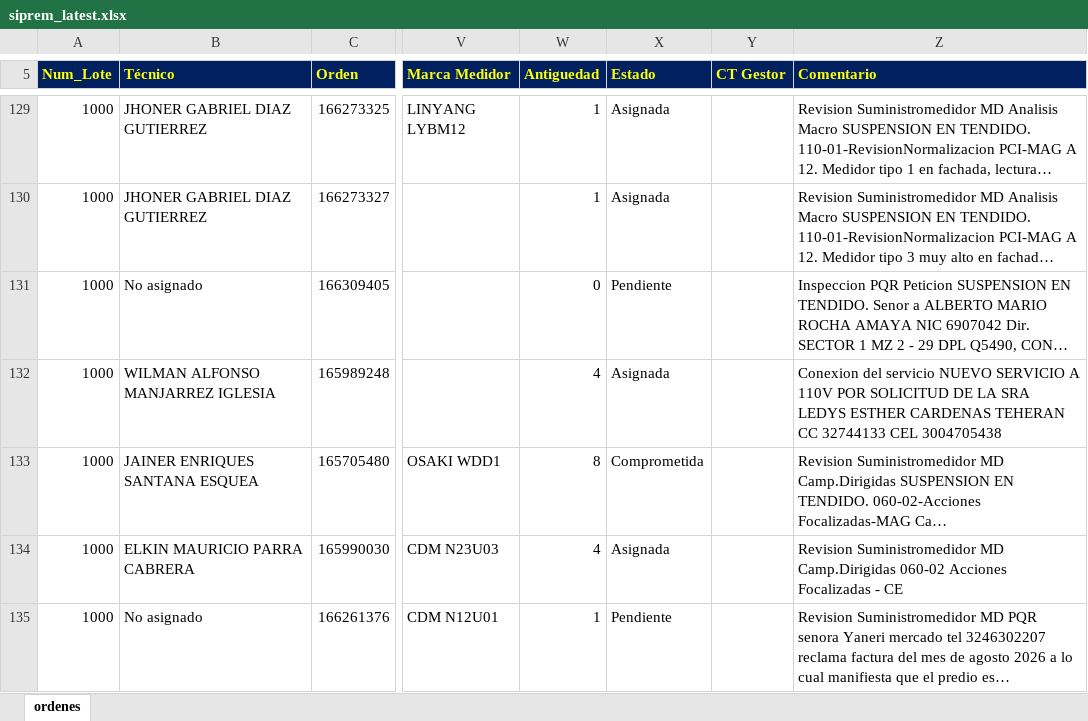
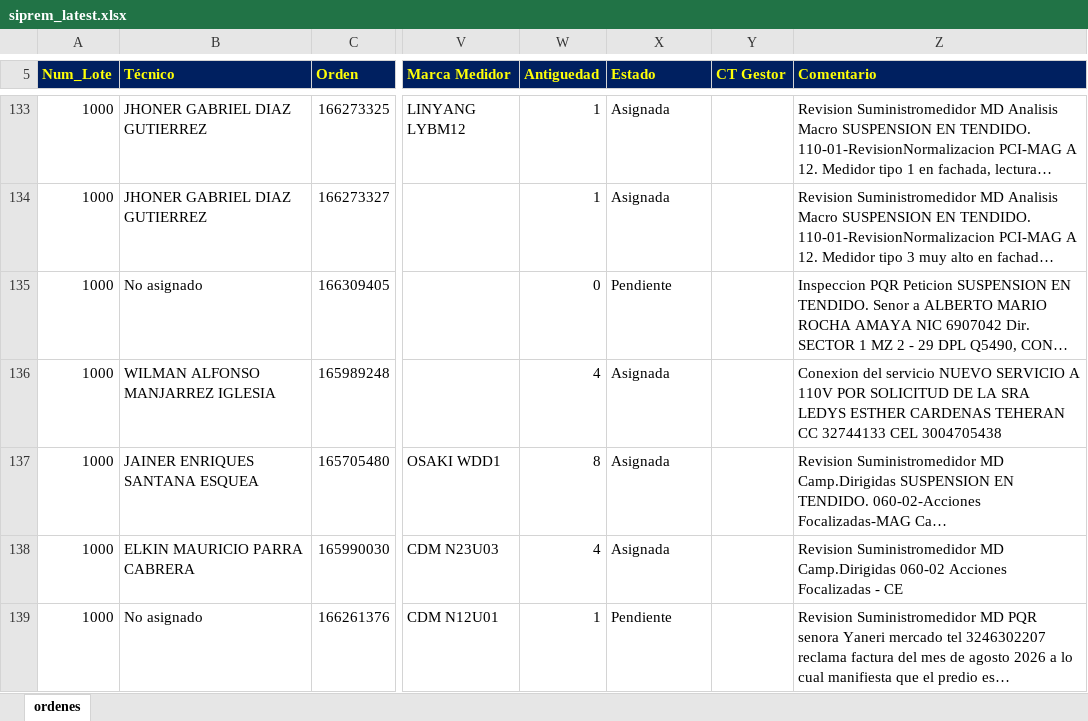
Before and after one commit to vikano27-debug/Dashboard_ING_VOA, an Excel workbook: siprem_latest.xlsx, sheet ordenes, drawn as a sheet; only a part is shown, gaps mark what is left out; long unchanged cells end in …; values as stored, in another font and other column widths than the file's, no borders; addresses are those after the commit; the diff covers the shown part only; the diff names each change by its address in the sheet, - before the commit and + after, or states it on an @@ line.

```diff
--- a/siprem_latest.xlsx (sheet ordenes)
+++ b/siprem_latest.xlsx (sheet ordenes)
-X137 (Estado): Comprometida
+X137 (Estado): Asignada
```
Also changed, not shown: 20 added rows, 6 removed rows and 9 edited cells elsewhere in this sheet.
